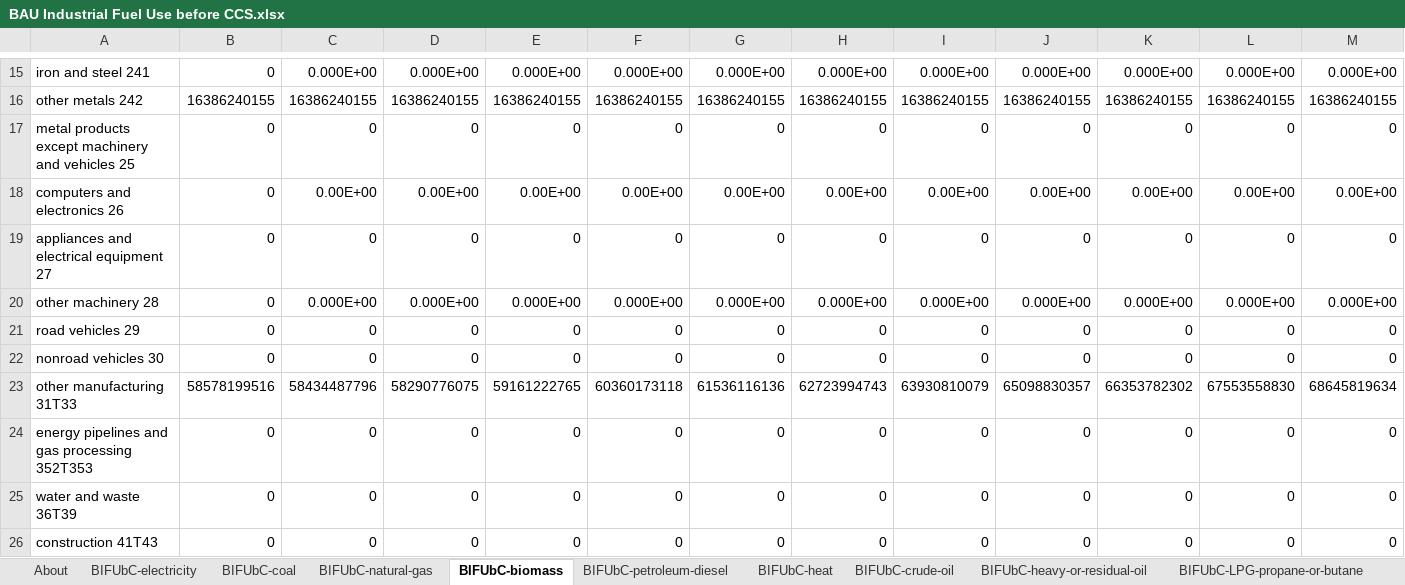
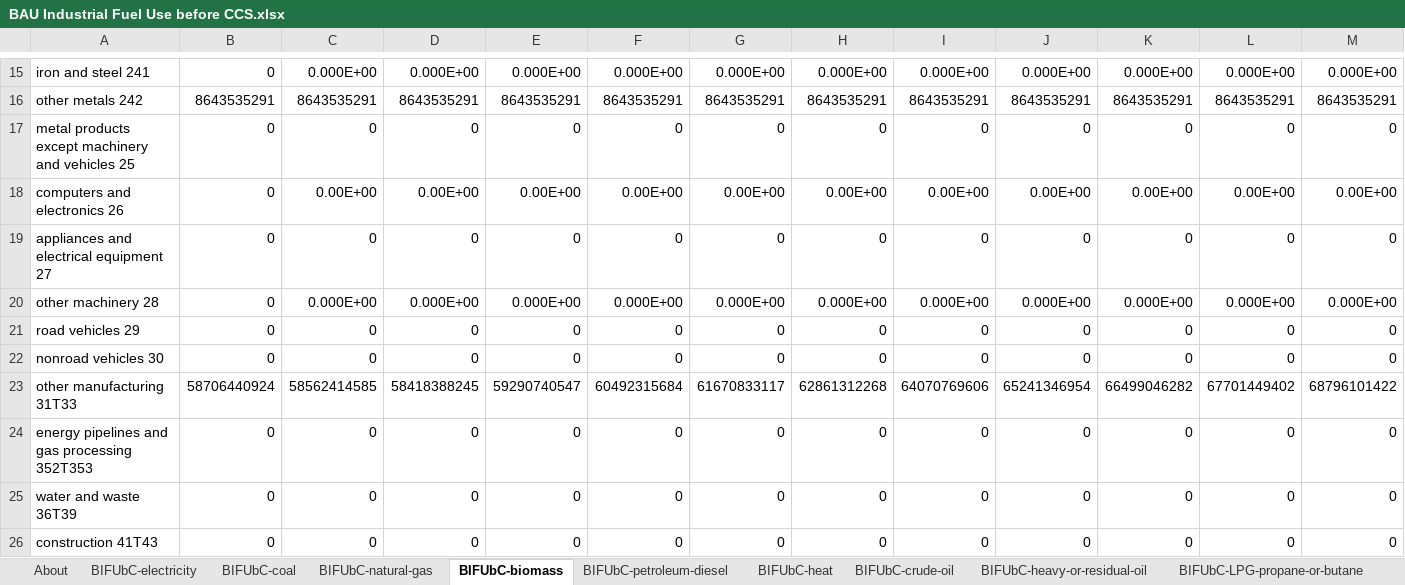
Before and after one commit to EnergyInnovation/eps-illinois, an Excel workbook: InputData/indst/BIFUbC/BAU Industrial Fuel Use before CCS.xlsx, sheet BIFUbC-biomass, drawn as a sheet; only a part is shown, gaps mark what is left out; values as stored, in another font and other column widths than the file's, no borders; removed rows and columns are numbered as before the commit, all else as after; rows hold the shown columns only; the diff covers the shown part only; the diff names each change by its address in the sheet, - before the commit and + after, or states it on an @@ line.

```diff
--- a/InputData/indst/BIFUbC/BAU Industrial Fuel Use before CCS.xlsx (sheet BIFUbC-biomass)
+++ b/InputData/indst/BIFUbC/BAU Industrial Fuel Use before CCS.xlsx (sheet BIFUbC-biomass)
-B16: 16386240155
+B16: 8643535291
-C16: 16386240155
+C16: 8643535291
-D16: 16386240155
+D16: 8643535291
-E16: 16386240155
+E16: 8643535291
-F16: 16386240155
+F16: 8643535291
-G16: 16386240155
+G16: 8643535291
-H16: 16386240155
+H16: 8643535291
-I16: 16386240155
+I16: 8643535291
-J16: 16386240155
+J16: 8643535291
-K16: 16386240155
+K16: 8643535291
-L16: 16386240155
+L16: 8643535291
-M16: 16386240155
+M16: 8643535291
-row 23: other manufacturing 31T33 | 58578199516 | 58434487796 | 58290776075 | 59161222765 | 60360173118 | 61536116136 | 62723994743 | 63930810079 | 65098830357 | 66353782302 | 67553558830 | 68645819634
+row 23: other manufacturing 31T33 | 58706440924 | 58562414585 | 58418388245 | 59290740547 | 60492315684 | 61670833117 | 62861312268 | 64070769606 | 65241346954 | 66499046282 | 67701449402 | 68796101422
```
Also changed, not shown: 9 added rows, 9 removed rows and 18 edited cells elsewhere in this sheet, sheet BIFUbC-electricity, sheet BIFUbC-natural-gas, sheet BIFUbC-petroleum-diesel, sheet BIFUbC-coal, 24 other files.
